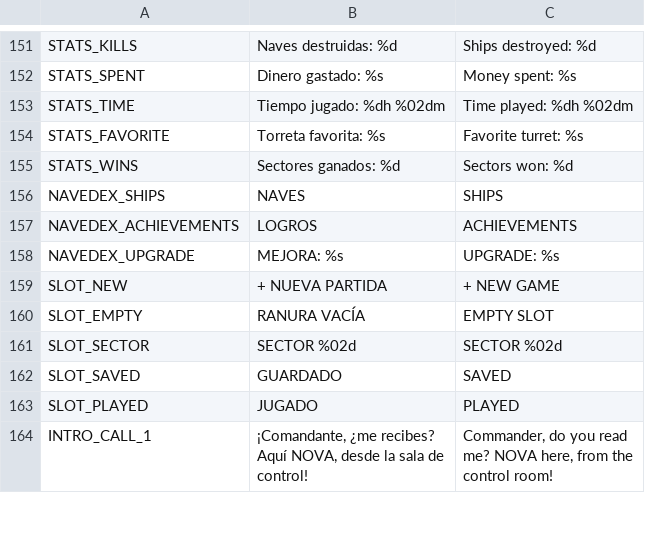
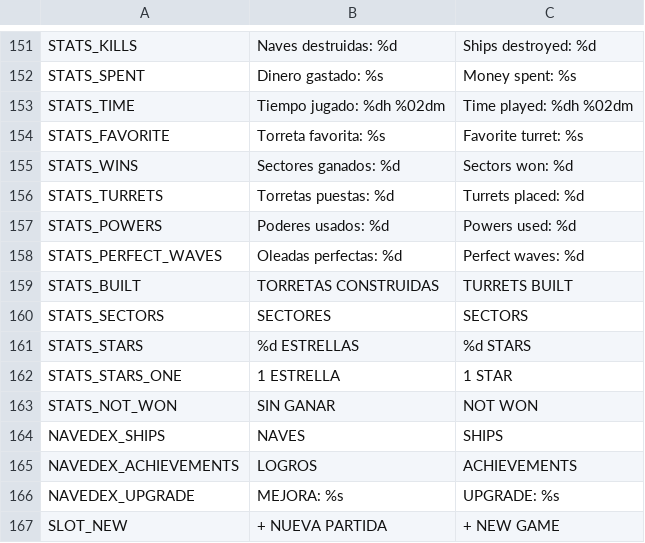
Before and after one commit to D4MC04/proyecto_dam2b, a CSV file: translations/textos.csv, drawn as a sheet; only a part is shown, gaps mark what is left out; the shorter side is filled out with more unchanged rows.

```diff
--- a/translations/textos.csv
+++ b/translations/textos.csv
@@ -161,2 +161,10 @@ STATS_FAVORITE,Torreta favorita: %s,Favorite turret: %s
 STATS_WINS,Sectores ganados: %d,Sectors won: %d
+STATS_TURRETS,Torretas puestas: %d,Turrets placed: %d
+STATS_POWERS,Poderes usados: %d,Powers used: %d
+STATS_PERFECT_WAVES,Oleadas perfectas: %d,Perfect waves: %d
+STATS_BUILT,TORRETAS CONSTRUIDAS,TURRETS BUILT
+STATS_SECTORS,SECTORES,SECTORS
+STATS_STARS,%d ESTRELLAS,%d STARS
+STATS_STARS_ONE,1 ESTRELLA,1 STAR
+STATS_NOT_WON,SIN GANAR,NOT WON
 NAVEDEX_SHIPS,NAVES,SHIPS
```
Also changed, not shown: 11 other files.
